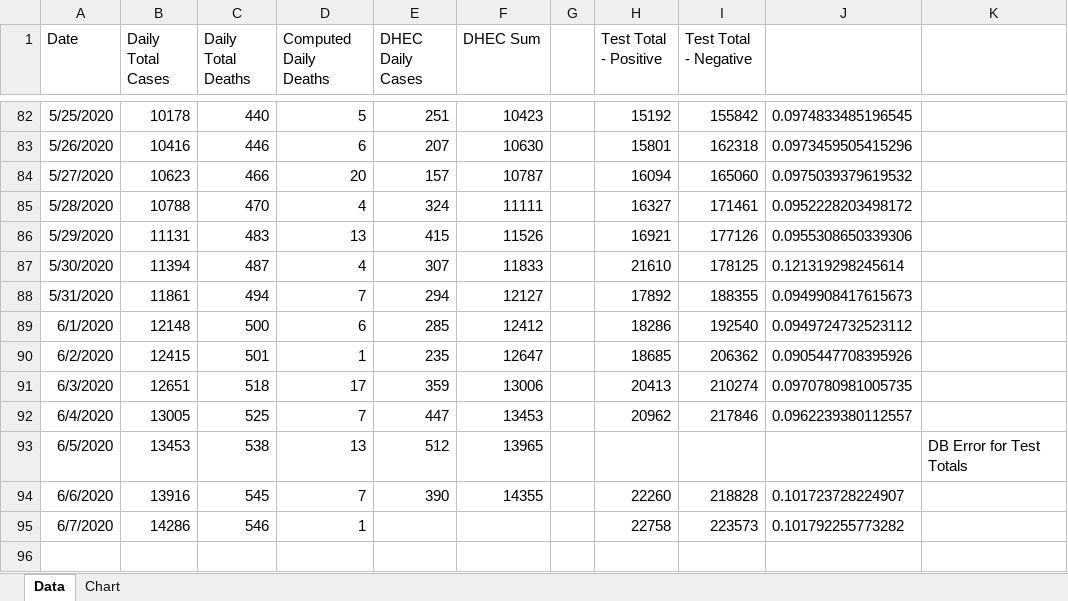
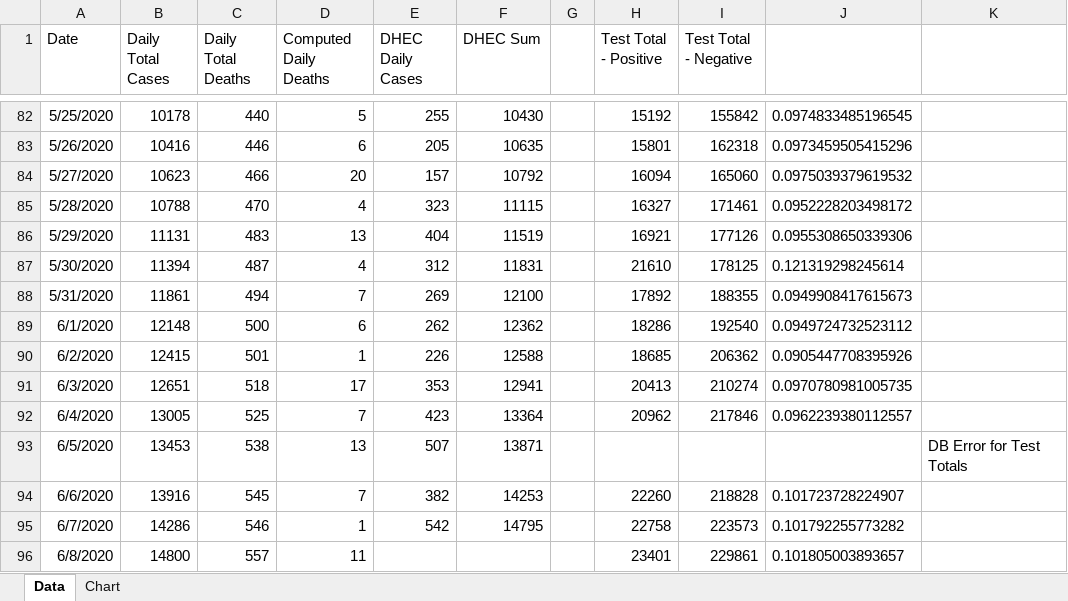
Before and after one commit to agentace/covid19_sc, an Excel workbook: case_data.xlsx, sheet Data, drawn as a sheet; only a part is shown, gaps mark what is left out; values as stored, in another font and other column widths than the file's, no borders; the diff covers the shown part only; the diff names each change by its address in the sheet, - before the commit and + after, or states it on an @@ line.

Commit message:
Add files via upload
Data files updated June 8, 2020 19:05

```diff
--- a/case_data.xlsx (sheet Data)
+++ b/case_data.xlsx (sheet Data)
-E82 (DHEC Daily Cases): 251
+E82 (DHEC Daily Cases): 255
-F82 (DHEC Sum): 10423
+F82 (DHEC Sum): 10430
-E83 (DHEC Daily Cases): 207
+E83 (DHEC Daily Cases): 205
-F83 (DHEC Sum): 10630
+F83 (DHEC Sum): 10635
-F84 (DHEC Sum): 10787
+F84 (DHEC Sum): 10792
-E85 (DHEC Daily Cases): 324
+E85 (DHEC Daily Cases): 323
-F85 (DHEC Sum): 11111
+F85 (DHEC Sum): 11115
-E86 (DHEC Daily Cases): 415
+E86 (DHEC Daily Cases): 404
-F86 (DHEC Sum): 11526
+F86 (DHEC Sum): 11519
-E87 (DHEC Daily Cases): 307
+E87 (DHEC Daily Cases): 312
-F87 (DHEC Sum): 11833
+F87 (DHEC Sum): 11831
-E88 (DHEC Daily Cases): 294
+E88 (DHEC Daily Cases): 269
-F88 (DHEC Sum): 12127
+F88 (DHEC Sum): 12100
-E89 (DHEC Daily Cases): 285
+E89 (DHEC Daily Cases): 262
-F89 (DHEC Sum): 12412
+F89 (DHEC Sum): 12362
-E90 (DHEC Daily Cases): 235
+E90 (DHEC Daily Cases): 226
-F90 (DHEC Sum): 12647
+F90 (DHEC Sum): 12588
-E91 (DHEC Daily Cases): 359
+E91 (DHEC Daily Cases): 353
-F91 (DHEC Sum): 13006
+F91 (DHEC Sum): 12941
-E92 (DHEC Daily Cases): 447
+E92 (DHEC Daily Cases): 423
-F92 (DHEC Sum): 13453
+F92 (DHEC Sum): 13364
-E93 (DHEC Daily Cases): 512
+E93 (DHEC Daily Cases): 507
-F93 (DHEC Sum): 13965
+F93 (DHEC Sum): 13871
-E94 (DHEC Daily Cases): 390
+E94 (DHEC Daily Cases): 382
-F94 (DHEC Sum): 14355
+F94 (DHEC Sum): 14253
-E95 (DHEC Daily Cases): (empty)
+E95 (DHEC Daily Cases): 542
-F95 (DHEC Sum): (empty)
+F95 (DHEC Sum): 14795
+row 96: 6/8/2020 | 14800 | 557 | 11 |  |  |  | 23401 | 229861 | 0.101805003893657
```
Also changed, not shown: 68 edited cells elsewhere in this sheet, charts or pictures, 1 other file.
